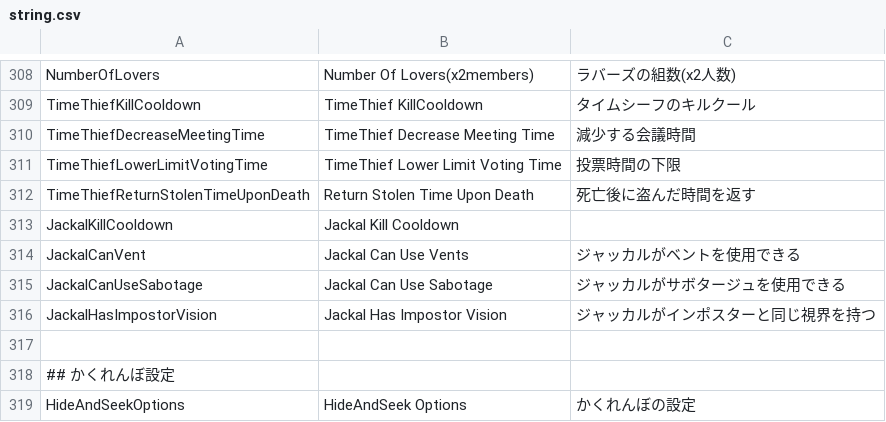
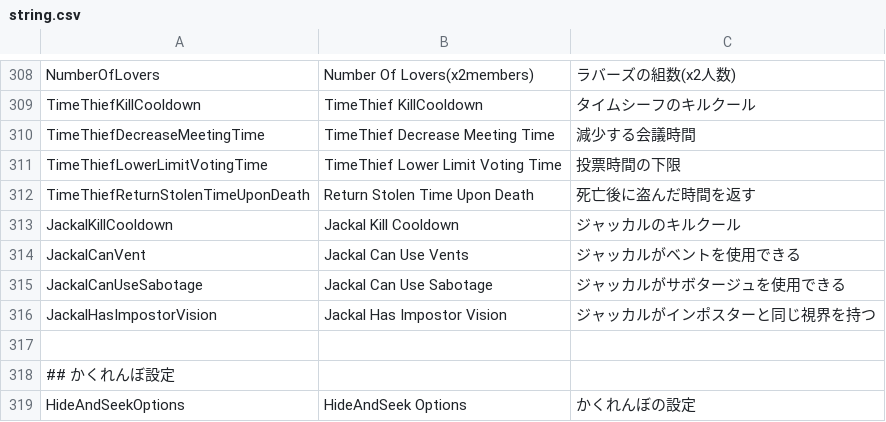
Before and after one commit to tukasa0001/TownOfHost, a CSV file: Resources/string.csv, drawn as a sheet; only a part is shown, gaps mark what is left out.

Commit message:
JackalKillCooldownの日本語の翻訳データを追加

```diff
--- a/Resources/string.csv
+++ b/Resources/string.csv
@@ -312,3 +312,3 @@ TimeThiefLowerLimitVotingTime,TimeThief Lower Limit Voting Time,投票時間の
 TimeThiefReturnStolenTimeUponDeath,Return Stolen Time Upon Death,死亡後に盗んだ時間を返す
-JackalKillCooldown,Jackal Kill Cooldown
+JackalKillCooldown,Jackal Kill Cooldown,ジャッカルのキルクール
 JackalCanVent,Jackal Can Use Vents,ジャッカルがベントを使用できる
```
